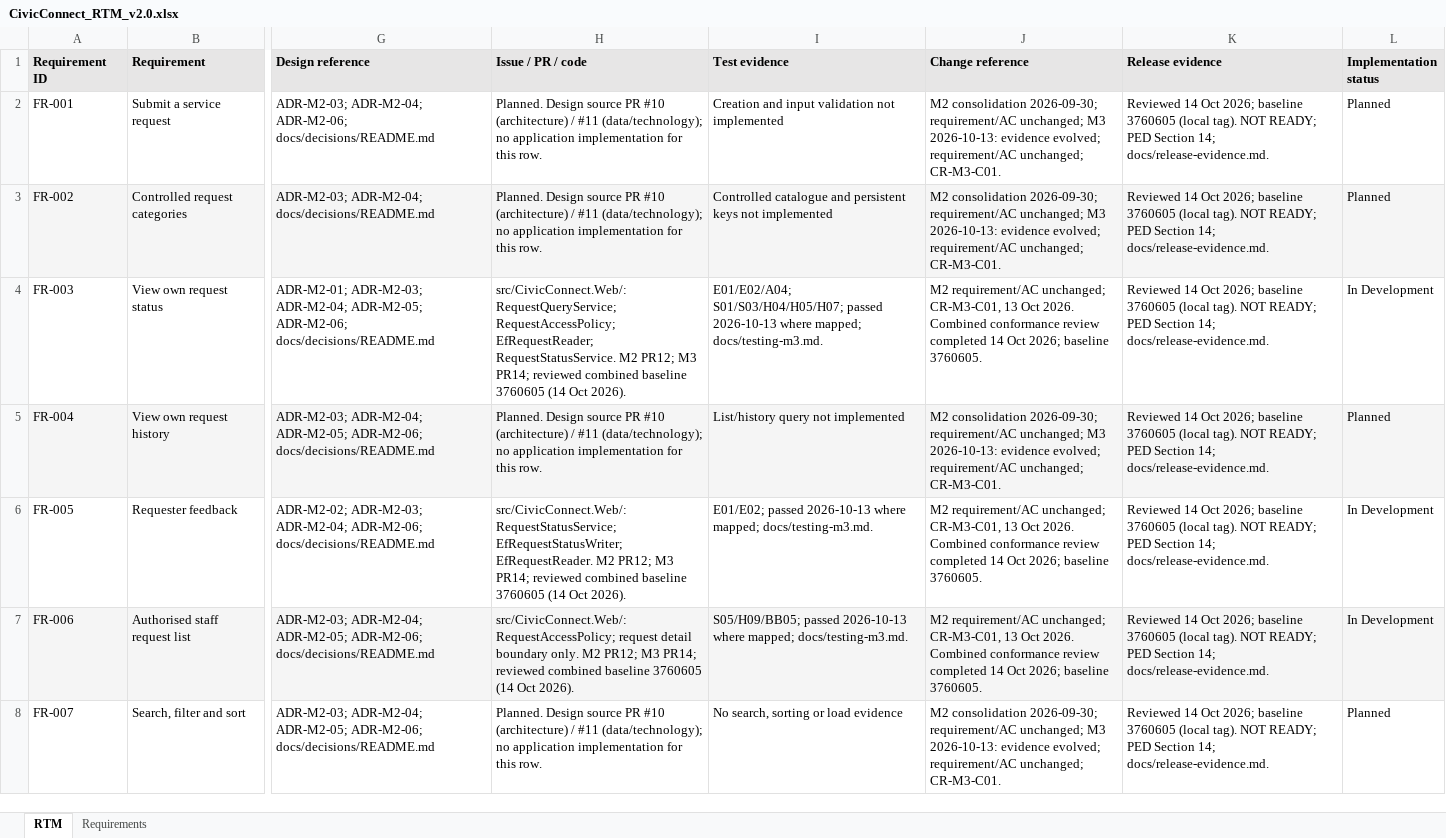
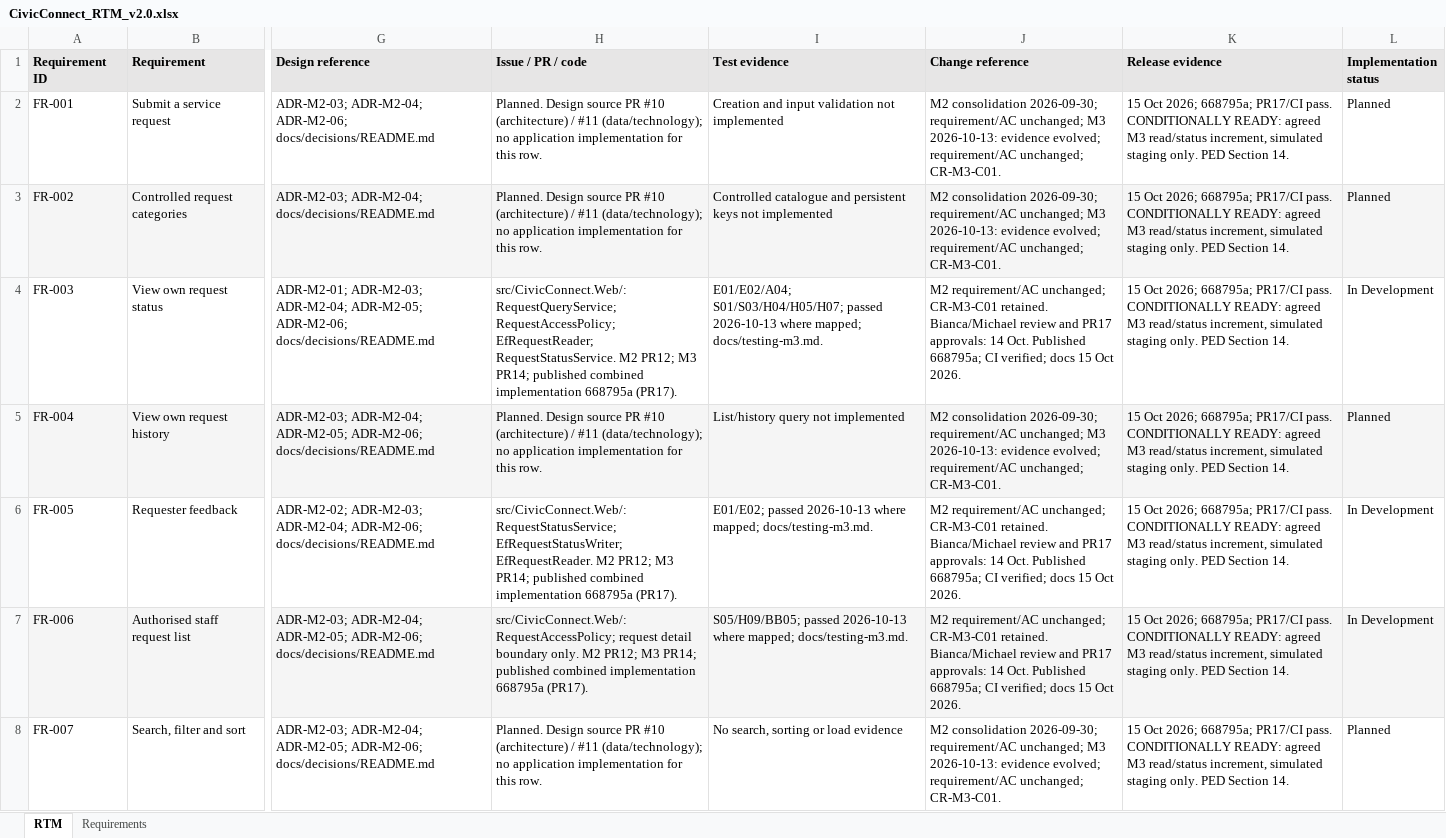
Before and after one commit to Michael-Ellis819/Virtual_Group_K_SEN381_Project, an Excel workbook: docs/CivicConnect_RTM_v2.0.xlsx, sheet RTM, drawn as a sheet; only a part is shown, gaps mark what is left out; values as stored, in another font and other column widths than the file's, no borders; the diff covers the shown part only; the diff names each change by its address in the sheet, - before the commit and + after, or states it on an @@ line.

Commit message:
Finalise M3 submission scope and evidence

```diff
--- a/docs/CivicConnect_RTM_v2.0.xlsx (sheet RTM)
+++ b/docs/CivicConnect_RTM_v2.0.xlsx (sheet RTM)
-K2:K8 (Release evidence): Reviewed 14 Oct 2026; baseline 3760605 (local tag). NOT READY; PED Section 14; docs/release-evidence.md.
+K2:K8 (Release evidence): 15 Oct 2026; 668795a; PR17/CI pass. CONDITIONALLY READY: agreed M3 read/status increment, simulated staging only. PED Section 14.
-H4 (Issue / PR / code): …M3 PR14; reviewed combined baseline 3760605 (14 Oct 2026).
+H4 (Issue / PR / code): …M3 PR14; published combined implementation 668795a (PR17).
-J4 (Change reference): …requirement/AC unchanged; CR-M3-C01, 13 Oct 2026. Combined conformance review completed 14 Oct 2026; baseline 3760605.
+J4 (Change reference): …requirement/AC unchanged; CR-M3-C01 retained. Bianca/Michael review and PR17 approvals: 14 Oct. Published 668795a; CI verified; docs 15 Oct 2026.
-H6 (Issue / PR / code): …M3 PR14; reviewed combined baseline 3760605 (14 Oct 2026).
+H6 (Issue / PR / code): …M3 PR14; published combined implementation 668795a (PR17).
-J6:J7 (Change reference): …requirement/AC unchanged; CR-M3-C01, 13 Oct 2026. Combined conformance review completed 14 Oct 2026; baseline 3760605.
+J6:J7 (Change reference): …requirement/AC unchanged; CR-M3-C01 retained. Bianca/Michael review and PR17 approvals: 14 Oct. Published 668795a; CI verified; docs 15 Oct 2026.
-H7 (Issue / PR / code): …M3 PR14; reviewed combined baseline 3760605 (14 Oct 2026).
+H7 (Issue / PR / code): …M3 PR14; published combined implementation 668795a (PR17).
```
Also changed, not shown: 51 edited cells elsewhere in this sheet, 25 other files.
